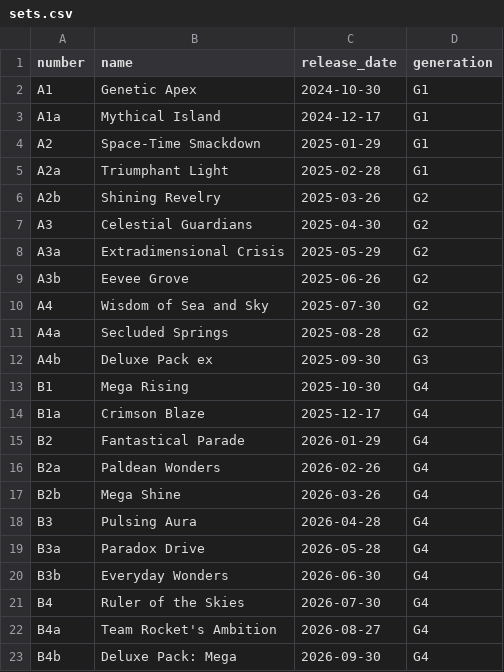
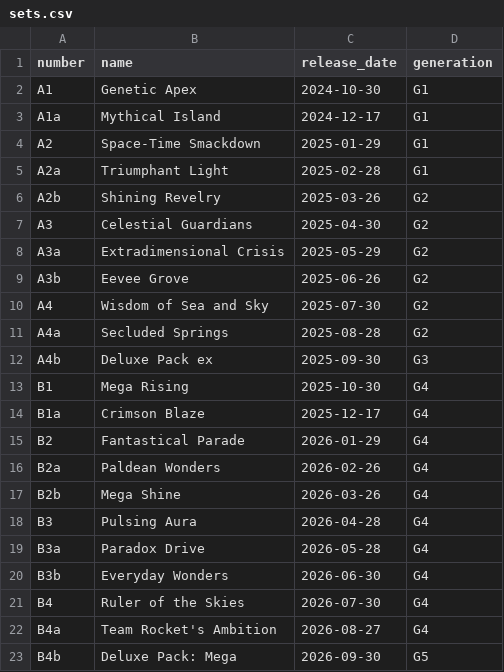
Before and after one commit to nyxdis/tcgp-tracker, a CSV file: data/sets.csv, drawn as a sheet.

```diff
--- a/data/sets.csv
+++ b/data/sets.csv
@@ -22,2 +22,2 @@ B4,Ruler of the Skies,2026-07-30,G4
 B4a,Team Rocket's Ambition,2026-08-27,G4
-B4b,Deluxe Pack: Mega,2026-09-30,G4
+B4b,Deluxe Pack: Mega,2026-09-30,G5
```
Also changed, not shown: data/generations.csv, data/pack_types.csv, 16 other files.
